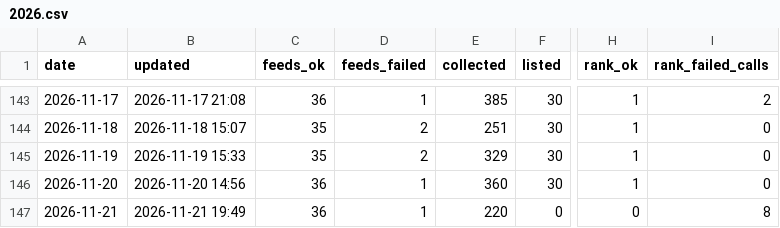
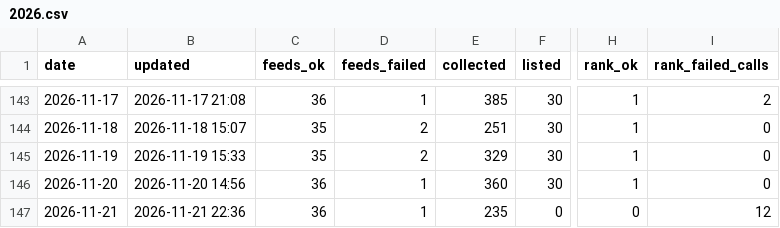
Before and after one commit to underpage/ai-news-pipeline, a CSV file: archive/stats/2026.csv, drawn as a sheet; only a part is shown, gaps mark what is left out; the diff names each change by its address in the sheet, - before the commit and + after, or states it on an @@ line.

```diff
--- a/archive/stats/2026.csv
+++ b/archive/stats/2026.csv
-B147 (updated): 2026-11-21 19:49
+B147 (updated): 2026-11-21 22:36
-E147 (collected): 220
+E147 (collected): 235
-I147 (rank_failed_calls): 8
+I147 (rank_failed_calls): 12
```
Also changed, not shown: 2 other files.
